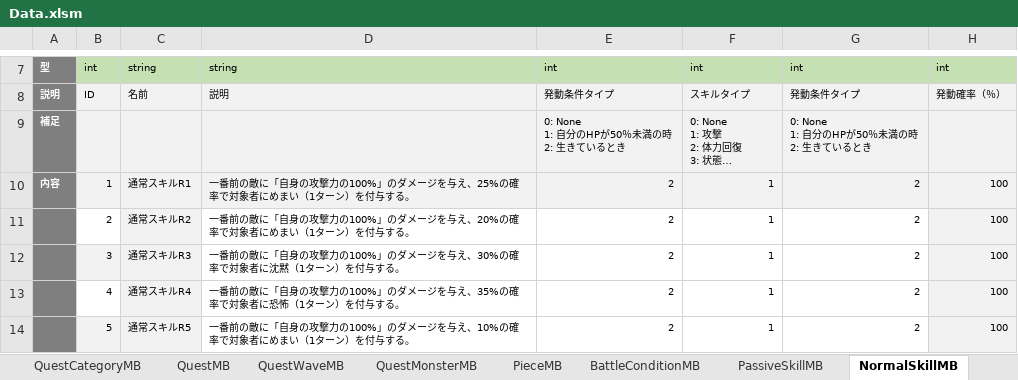
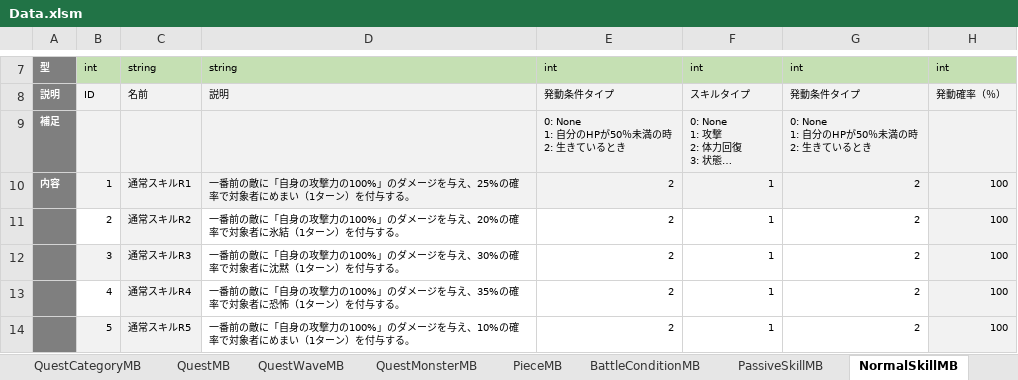
Before and after one commit to kimkimkimkimkim/PuzzleMonster, an Excel workbook: Assets/PlayFabData/Excel/Data.xlsm, sheet NormalSkillMB, drawn as a sheet; only a part is shown, gaps mark what is left out; long unchanged cells end in …; values as stored, in another font and other column widths than the file's, no borders; charts and pictures and conditional formats not drawn; the diff names each change by its address in the sheet, - before the commit and + after, or states it on an @@ line.

```diff
--- a/Assets/PlayFabData/Excel/Data.xlsm (sheet NormalSkillMB)
+++ b/Assets/PlayFabData/Excel/Data.xlsm (sheet NormalSkillMB)
-D11: …対象者にめまい（1ター…
+D11: …対象者に氷結（1ター…
```
Also changed, not shown: sheet PassiveSkillMB, other sheet tabs, charts or pictures, 1 other file.
